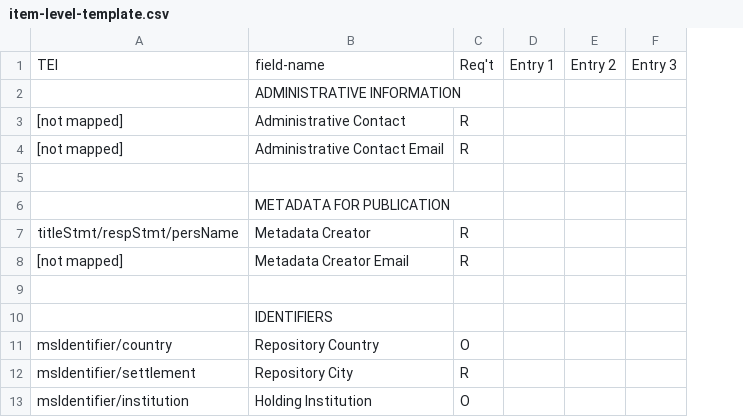
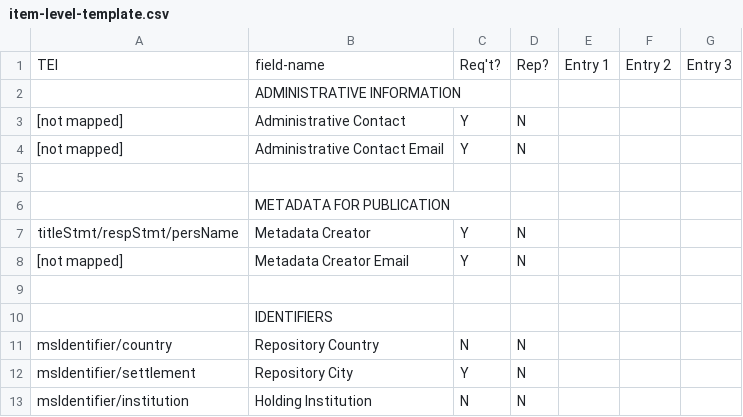
Before and after one commit to midwest-manuscripts/peripheralmss, a CSV file: documentation/item-level-template.csv, drawn as a sheet; only a part is shown; removed rows and columns are numbered as before the commit, all else as after; the diff names each change by its address in the sheet, - before the commit and + after, or states it on an @@ line.

Commit message:
add column "Repeatable?" in item-level template
...and update the associated instructions.
I also change "R/O" to Y/N and explain these values in the guide.

```diff
--- a/documentation/item-level-template.csv
+++ b/documentation/item-level-template.csv
-column C, rows 1-13: Req't |  | R | R |  |  | R | R |  |  | O | R | O
+column C, rows 1-13: Req't? |  | Y | Y |  |  | Y | Y |  |  | N | Y | N
+column D, rows 1-13: Rep? |  | N | N |  |  | N | N |  |  | N | N | N
```
Also changed, not shown: 1 other file.
